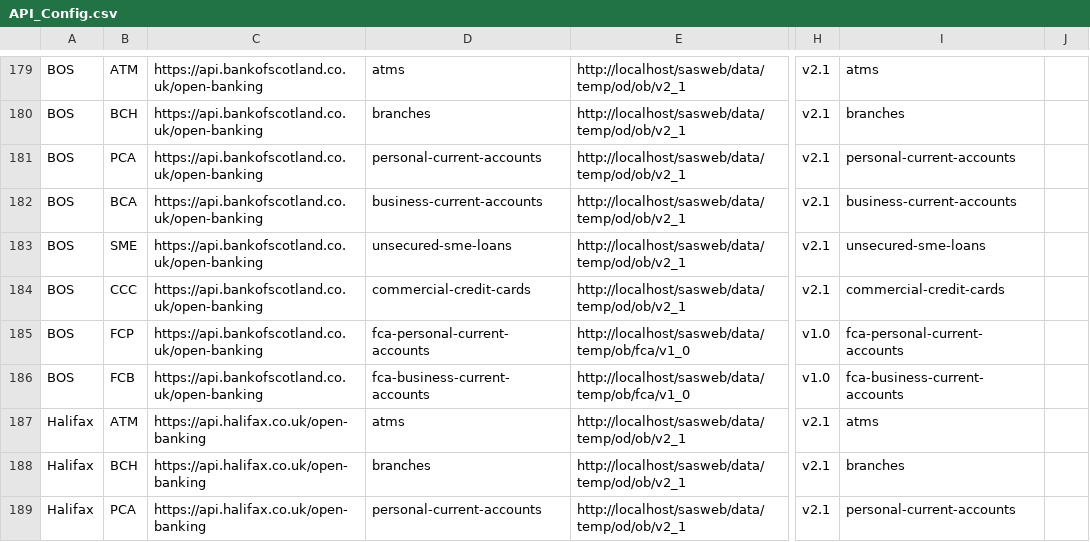
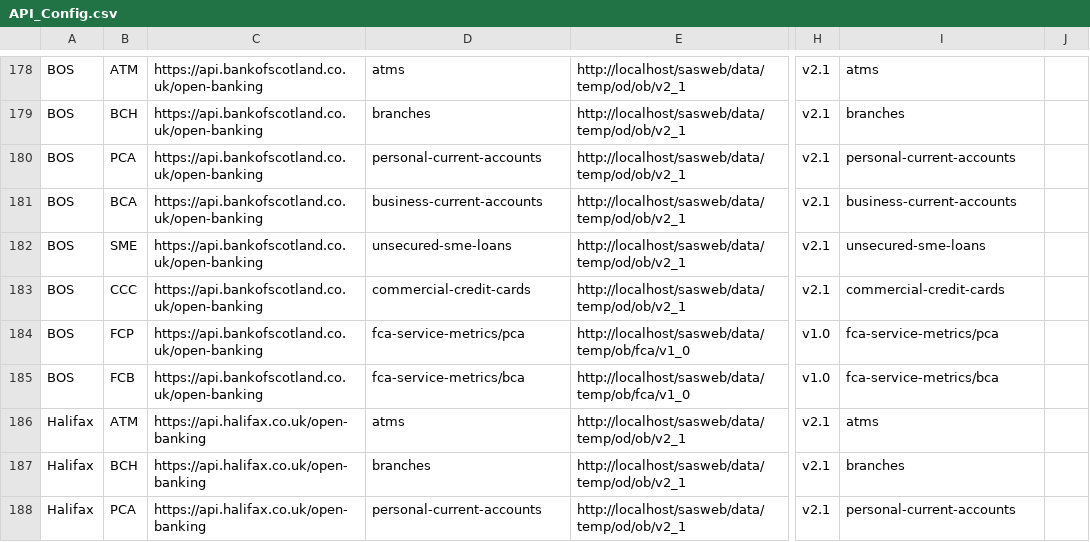
Before and after one commit to steffanvanmolendorff/SASWeb, a CSV file: API_Config.csv, drawn as a sheet; only a part is shown, gaps mark what is left out; addresses are those after the commit; the diff covers the shown part only; the diff names each change by its address in the sheet, - before the commit and + after, or states it on an @@ line.

Commit message:
Add files via upload

```diff
--- a/API_Config.csv
+++ b/API_Config.csv
-D184: fca-personal-current-accounts
+D184: fca-service-metrics/pca
-I184: fca-personal-current-accounts
+I184: fca-service-metrics/pca
-D185: fca-business-current-accounts
+D185: fca-service-metrics/bca
-I185: fca-business-current-accounts
+I185: fca-service-metrics/bca
```
Also changed, not shown: 1 added row, 1 removed row and 47 edited cells elsewhere in this file.
